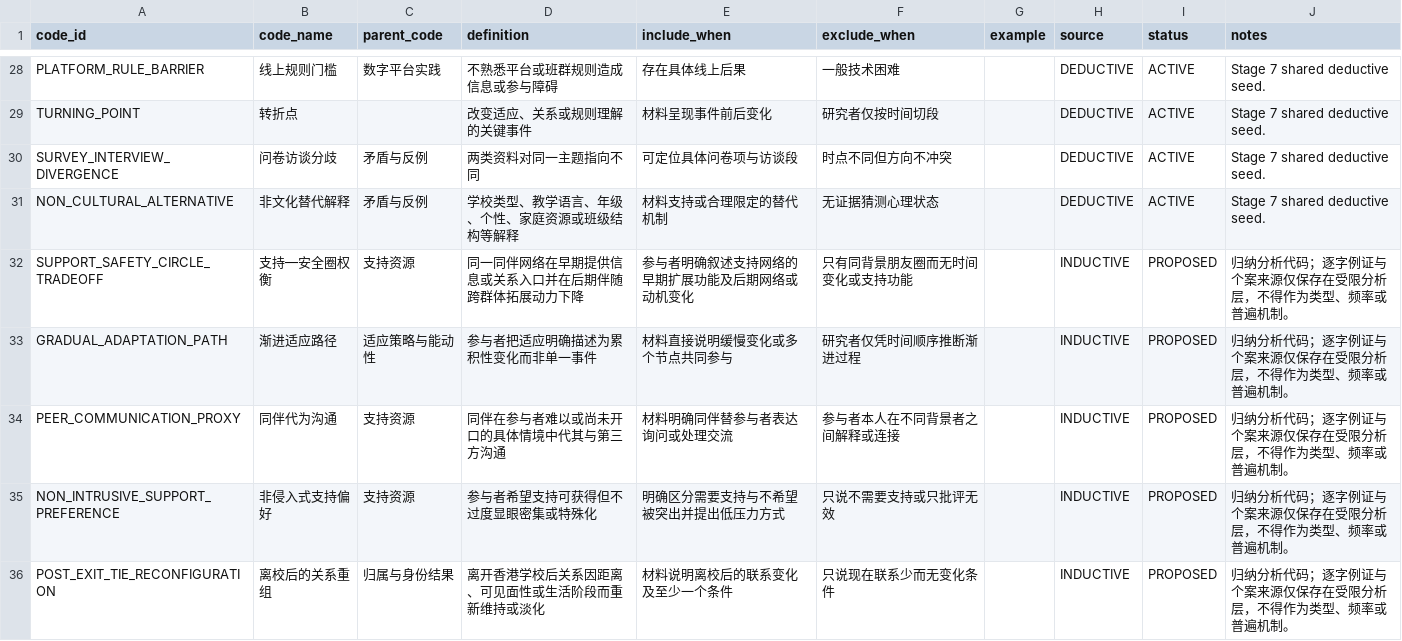
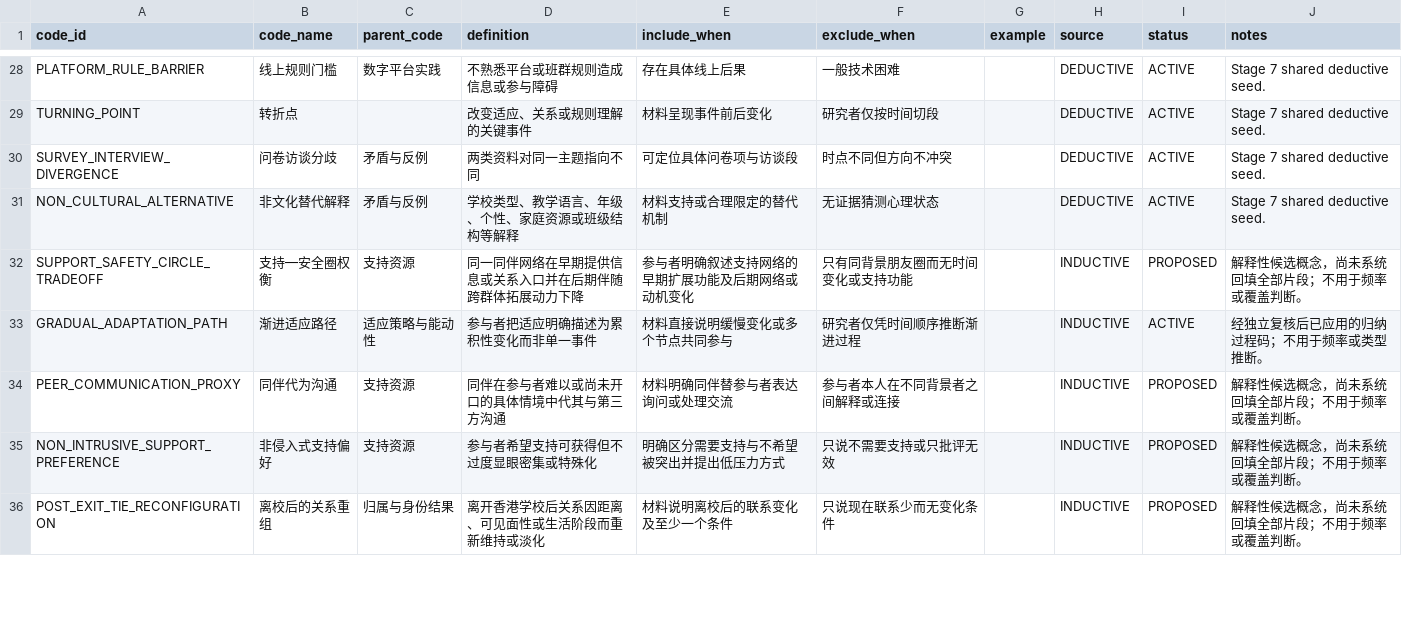
Before and after one commit to libliot2/-, a CSV file: data/processed/qualitative_codebook.csv, drawn as a sheet; only a part is shown, gaps mark what is left out; the diff covers the shown part only.

```diff
--- a/data/processed/qualitative_codebook.csv
+++ b/data/processed/qualitative_codebook.csv
@@ -31,6 +31,6 @@ SURVEY_INTERVIEW_DIVERGENCE,问卷访谈分歧,矛盾与反例,两类资料对
 NON_CULTURAL_ALTERNATIVE,非文化替代解释,矛盾与反例,学校类型、教学语言、年级、个性、家庭资源或班级结构等解释,材料支持或合理限定的替代机制,无证据猜测心理状态,,DEDUCTIVE,ACTIVE,Stage 7 shared deductive seed.
-SUPPORT_SAFETY_CIRCLE_TRADEOFF,支持—安全圈权衡,支持资源,同一同伴网络在早期提供信息或关系入口并在后期伴随跨群体拓展动力下降,参与者明确叙述支持网络的早期扩展功能及后期网络或动机变化,只有同背景朋友圈而无时间变化或支持功能,,INDUCTIVE,PROPOSED,归纳分析代码；逐字例证与个案来源仅保存在受限分析层，不得作为类型、频率或普遍机制。
-GRADUAL_ADAPTATION_PATH,渐进适应路径,适应策略与能动性,参与者把适应明确描述为累积性变化而非单一事件,材料直接说明缓慢变化或多个节点共同参与,研究者仅凭时间顺序推断渐进过程,,INDUCTIVE,PROPOSED,归纳分析代码；逐字例证与个案来源仅保存在受限分析层，不得作为类型、频率或普遍机制。
-PEER_COMMUNICATION_PROXY,同伴代为沟通,支持资源,同伴在参与者难以或尚未开口的具体情境中代其与第三方沟通,材料明确同伴替参与者表达询问或处理交流,参与者本人在不同背景者之间解释或连接,,INDUCTIVE,PROPOSED,归纳分析代码；逐字例证与个案来源仅保存在受限分析层，不得作为类型、频率或普遍机制。
-NON_INTRUSIVE_SUPPORT_PREFERENCE,非侵入式支持偏好,支持资源,参与者希望支持可获得但不过度显眼密集或特殊化,明确区分需要支持与不希望被突出并提出低压力方式,只说不需要支持或只批评无效,,INDUCTIVE,PROPOSED,归纳分析代码；逐字例证与个案来源仅保存在受限分析层，不得作为类型、频率或普遍机制。
-POST_EXIT_TIE_RECONFIGURATION,离校后的关系重组,归属与身份结果,离开香港学校后关系因距离、可见面性或生活阶段而重新维持或淡化,材料说明离校后的联系变化及至少一个条件,只说现在联系少而无变化条件,,INDUCTIVE,PROPOSED,归纳分析代码；逐字例证与个案来源仅保存在受限分析层，不得作为类型、频率或普遍机制。
+SUPPORT_SAFETY_CIRCLE_TRADEOFF,支持—安全圈权衡,支持资源,同一同伴网络在早期提供信息或关系入口并在后期伴随跨群体拓展动力下降,参与者明确叙述支持网络的早期扩展功能及后期网络或动机变化,只有同背景朋友圈而无时间变化或支持功能,,INDUCTIVE,PROPOSED,解释性候选概念，尚未系统回填全部片段；不用于频率或覆盖判断。
+GRADUAL_ADAPTATION_PATH,渐进适应路径,适应策略与能动性,参与者把适应明确描述为累积性变化而非单一事件,材料直接说明缓慢变化或多个节点共同参与,研究者仅凭时间顺序推断渐进过程,,INDUCTIVE,ACTIVE,经独立复核后已应用的归纳过程码；不用于频率或类型推断。
+PEER_COMMUNICATION_PROXY,同伴代为沟通,支持资源,同伴在参与者难以或尚未开口的具体情境中代其与第三方沟通,材料明确同伴替参与者表达询问或处理交流,参与者本人在不同背景者之间解释或连接,,INDUCTIVE,PROPOSED,解释性候选概念，尚未系统回填全部片段；不用于频率或覆盖判断。
+NON_INTRUSIVE_SUPPORT_PREFERENCE,非侵入式支持偏好,支持资源,参与者希望支持可获得但不过度显眼密集或特殊化,明确区分需要支持与不希望被突出并提出低压力方式,只说不需要支持或只批评无效,,INDUCTIVE,PROPOSED,解释性候选概念，尚未系统回填全部片段；不用于频率或覆盖判断。
+POST_EXIT_TIE_RECONFIGURATION,离校后的关系重组,归属与身份结果,离开香港学校后关系因距离、可见面性或生活阶段而重新维持或淡化,材料说明离校后的联系变化及至少一个条件,只说现在联系少而无变化条件,,INDUCTIVE,PROPOSED,解释性候选概念，尚未系统回填全部片段；不用于频率或覆盖判断。
```
Also changed, not shown: 5 edited cells elsewhere in this file, data/processed/survey_codebook.csv, 26 other files.
